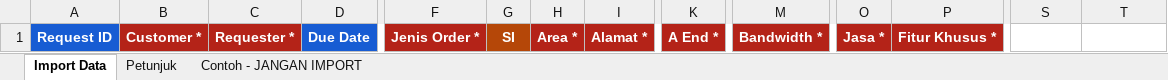
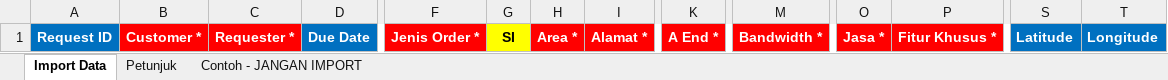
Before and after one commit to Fariz212/presourcing-dashboard, an Excel workbook: Template_Import_Leasing.xlsx, sheet Import Data, drawn as a sheet; only a part is shown, gaps mark what is left out; values as stored, in another font and other column widths than the file's, no borders; the diff names each change by its address in the sheet, - before the commit and + after, or states it on an @@ line.

```diff
--- a/Template_Import_Leasing.xlsx (sheet Import Data)
+++ b/Template_Import_Leasing.xlsx (sheet Import Data)
-B1:C1 fill: #B42318
+B1:C1 fill: #FF0000
-F1 fill: #B42318
+F1 fill: #FF0000
@@ G1 fill: #B54708 → #FFFF00, text colour: #FFFFFF → black @@
-H1:I1 fill: #B42318
+H1:I1 fill: #FF0000
-K1 fill: #B42318
+K1 fill: #FF0000
-M1 fill: #B42318
+M1 fill: #FF0000
-O1:P1 fill: #B42318
+O1:P1 fill: #FF0000
-S1: (empty)
+S1: Latitude
-S1:T1 fill: none
+S1:T1 fill: #0070C0
-T1: (empty)
+T1: Longitude
```
Also changed, not shown: sheet Contoh - JANGAN IMPORT, sheet Petunjuk, 4 other files.
